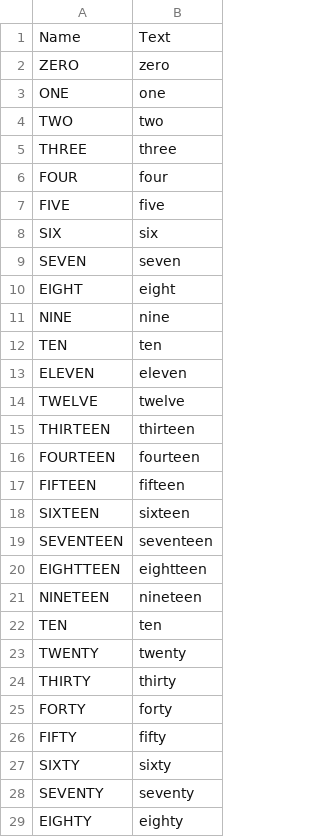
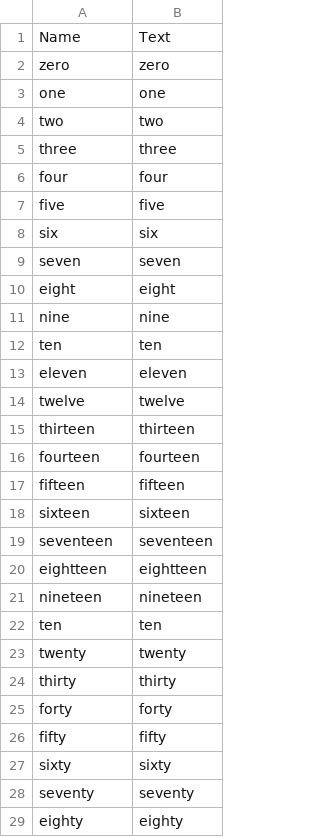
Before and after one commit to pschatzmann/arduino-simple-tts, a CSV file: tools/audio.csv, drawn as a sheet; only a part is shown; the diff covers the shown part only.

```diff
--- a/tools/audio.csv
+++ b/tools/audio.csv
@@ -1,29 +1,29 @@
 Name, Text
-ZERO, zero
-ONE, one
-TWO, two
-THREE, three
-FOUR, four
-FIVE, five
-SIX, six
-SEVEN, seven
-EIGHT, eight
-NINE, nine
-TEN, ten
-ELEVEN, eleven
-TWELVE, twelve
-THIRTEEN, thirteen
-FOURTEEN, fourteen
-FIFTEEN, fifteen
-SIXTEEN, sixteen
-SEVENTEEN, seventeen
-EIGHTTEEN, eightteen
-NINETEEN, nineteen
-TEN, ten
-TWENTY, twenty
-THIRTY, thirty
-FORTY, forty
-FIFTY, fifty
-SIXTY, sixty
-SEVENTY, seventy
-EIGHTY, eighty
+zero, zero
+one, one
+two, two
+three, three
+four, four
+five, five
+six, six
+seven, seven
+eight, eight
+nine, nine
+ten, ten
+eleven, eleven
+twelve, twelve
+thirteen, thirteen
+fourteen, fourteen
+fifteen, fifteen
+sixteen, sixteen
+seventeen, seventeen
+eightteen, eightteen
+nineteen, nineteen
+ten, ten
+twenty, twenty
+thirty, thirty
+forty, forty
+fifty, fifty
+sixty, sixty
+seventy, seventy
+eighty, eighty
```
Also changed, not shown: 14 added rows, 13 removed rows and 4 edited cells elsewhere in this file, 2 other files.
